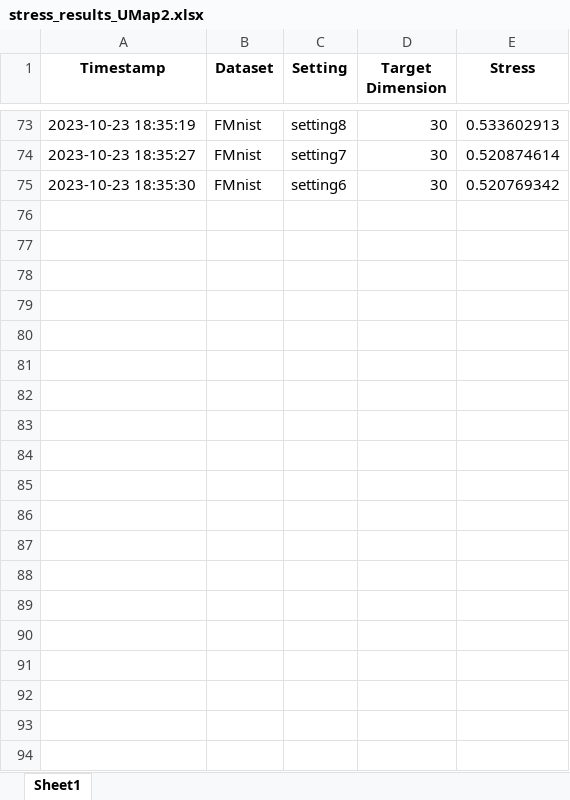
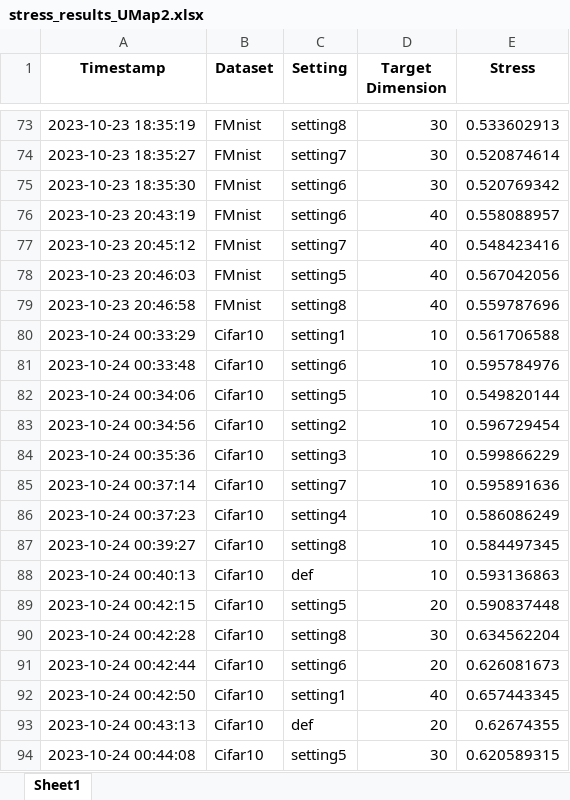
Before and after one commit to S3-Lab-IIT/DiffRed, an Excel workbook: Experiments/dimensionality_reduction_metrics/results/other_dr_techniques/UMap2/stress_results_UMap2.xlsx, sheet Sheet1, drawn as a sheet; only a part is shown, gaps mark what is left out; values as stored, in another font and other column widths than the file's, no borders; the diff covers the shown part only; the diff names each change by its address in the sheet, - before the commit and + after, or states it on an @@ line.

Commit message:
Completed UMap2 stress for all settings for all datasets except Bank

```diff
--- a/Experiments/dimensionality_reduction_metrics/results/other_dr_techniques/UMap2/stress_results_UMap2.xlsx (sheet Sheet1)
+++ b/Experiments/dimensionality_reduction_metrics/results/other_dr_techniques/UMap2/stress_results_UMap2.xlsx (sheet Sheet1)
+row 76: 2023-10-23 20:43:19 | FMnist | setting6 | 40 | 0.558088957
+row 77: 2023-10-23 20:45:12 | FMnist | setting7 | 40 | 0.548423416
+row 78: 2023-10-23 20:46:03 | FMnist | setting5 | 40 | 0.567042056
+row 79: 2023-10-23 20:46:58 | FMnist | setting8 | 40 | 0.559787696
+row 80: 2023-10-24 00:33:29 | Cifar10 | setting1 | 10 | 0.561706588
+row 81: 2023-10-24 00:33:48 | Cifar10 | setting6 | 10 | 0.595784976
+row 82: 2023-10-24 00:34:06 | Cifar10 | setting5 | 10 | 0.549820144
+row 83: 2023-10-24 00:34:56 | Cifar10 | setting2 | 10 | 0.596729454
+row 84: 2023-10-24 00:35:36 | Cifar10 | setting3 | 10 | 0.599866229
+row 85: 2023-10-24 00:37:14 | Cifar10 | setting7 | 10 | 0.595891636
+row 86: 2023-10-24 00:37:23 | Cifar10 | setting4 | 10 | 0.586086249
+row 87: 2023-10-24 00:39:27 | Cifar10 | setting8 | 10 | 0.584497345
+row 88: 2023-10-24 00:40:13 | Cifar10 | def | 10 | 0.593136863
+row 89: 2023-10-24 00:42:15 | Cifar10 | setting5 | 20 | 0.590837448
+row 90: 2023-10-24 00:42:28 | Cifar10 | setting8 | 30 | 0.634562204
+row 91: 2023-10-24 00:42:44 | Cifar10 | setting6 | 20 | 0.626081673
+row 92: 2023-10-24 00:42:50 | Cifar10 | setting1 | 40 | 0.657443345
+row 93: 2023-10-24 00:43:13 | Cifar10 | def | 20 | 0.62674355
+row 94: 2023-10-24 00:44:08 | Cifar10 | setting5 | 30 | 0.620589315
```
Also changed, not shown: 93 added rows elsewhere in this sheet.
